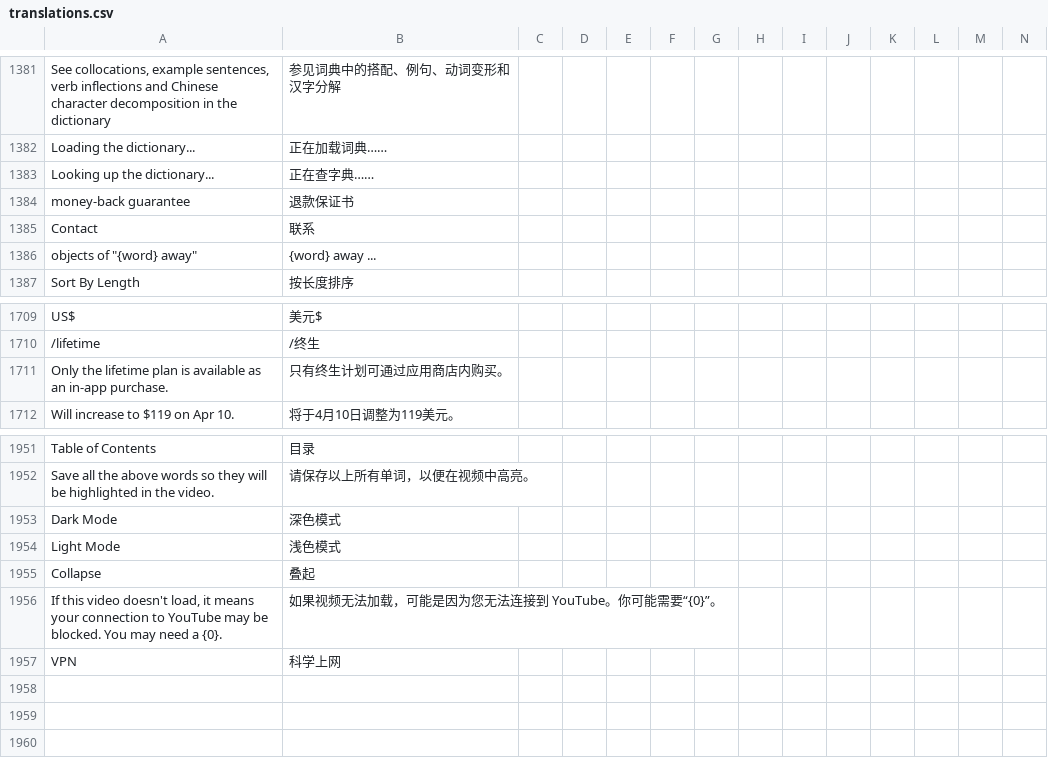
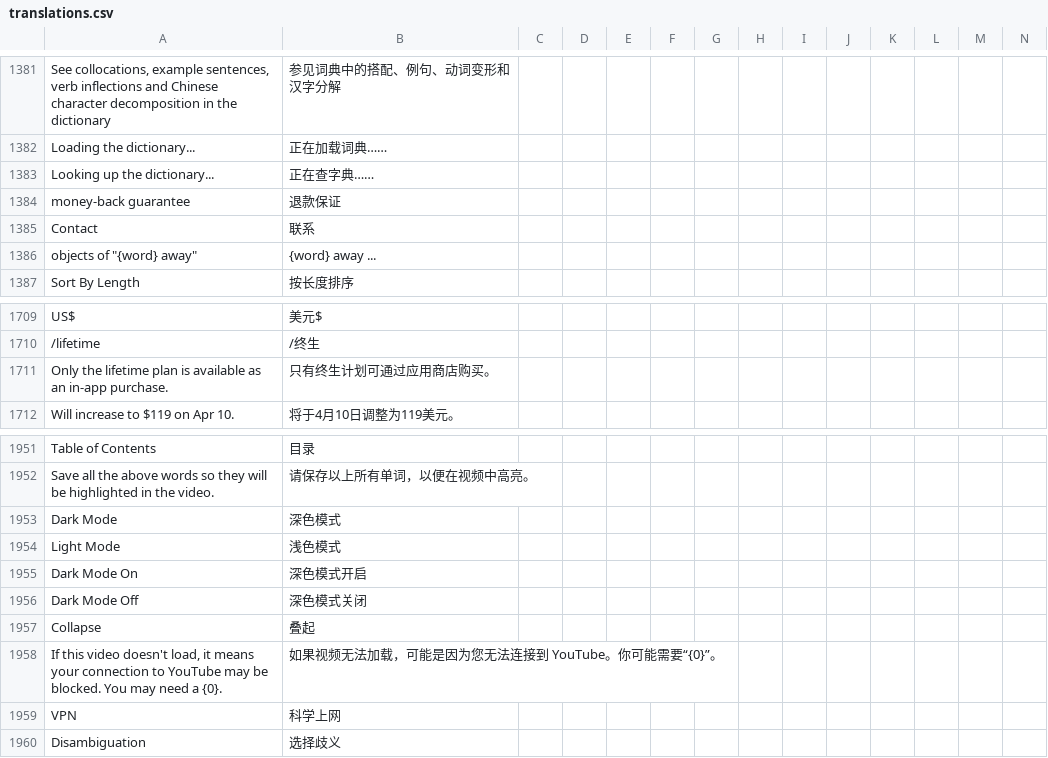
Before and after one commit to jaguar-person/zero-to-hero-nuxt, a CSV file: lib/translations.csv, drawn as a sheet; only a part is shown, gaps mark what is left out; rows hold the shown columns only; the diff names each change by its address in the sheet, - before the commit and + after, or states it on an @@ line.

Commit message:
Use the right dark/light logos, string translations, do not show 14-day refund badge for ios purchases (apple doesn't refund them), youneedpro styling for dark/light modes.

```diff
--- a/lib/translations.csv
+++ b/lib/translations.csv
-B1384: 退款保证书
+B1384: 退款保证
-B1711: 只有终生计划可通过应用商店内购买。
+B1711: 只有终生计划可通过应用商店购买。
+row 1955: Dark Mode On | 深色模式开启
+row 1956: Dark Mode Off | 深色模式关闭
+row 1960: Disambiguation | 选择歧义
```
Also changed, not shown: 10 other files.
